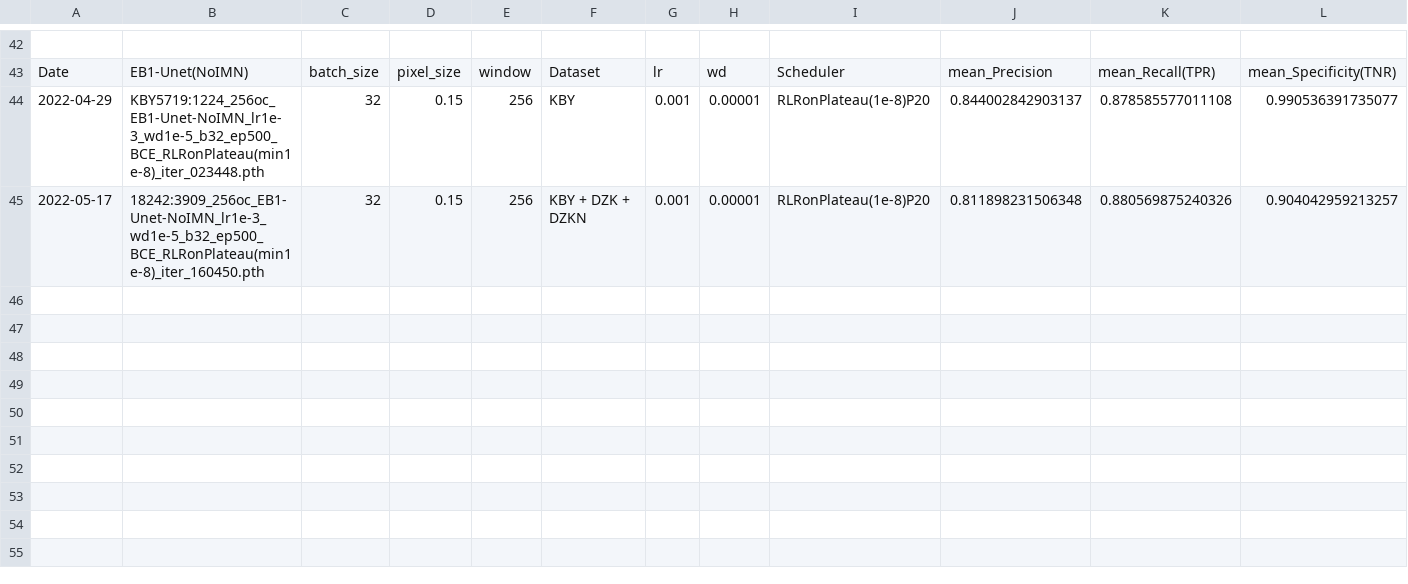
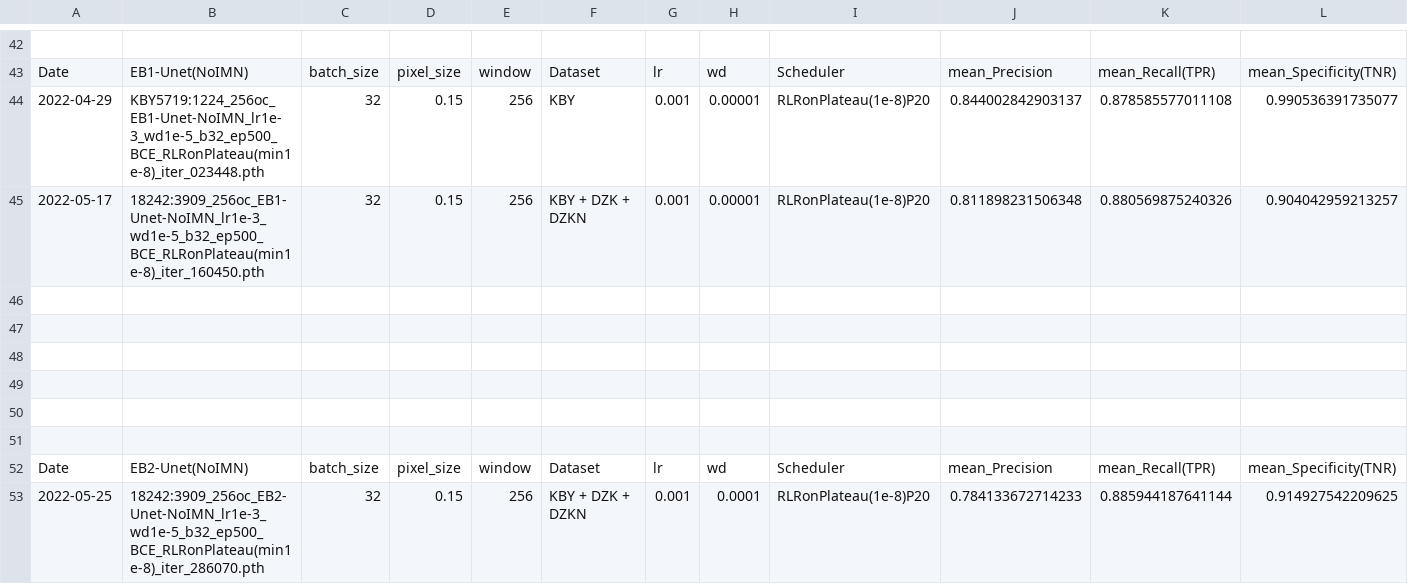
Before and after one commit to chrischank/HOTOSM_OAM_codeV2, a CSV file: FullAug_log.csv, drawn as a sheet; only a part is shown, gaps mark what is left out; rows hold the shown columns only; the diff names each change by its address in the sheet, - before the commit and + after, or states it on an @@ line.

```diff
--- a/FullAug_log.csv
+++ b/FullAug_log.csv
+row 46: (empty)
+row 47: (empty)
+row 48: (empty)
+row 49: (empty)
+row 50: (empty)
+row 51: (empty)
+row 52: Date | EB2-Unet(NoIMN) | batch_size | pixel_size | window | Dataset | lr | wd | Scheduler | mean_Precision | mean_Recall(TPR) | mean_Specificity(TNR)
+row 53: 2022-05-25 | 18242:3909_256oc_EB2-Unet-NoIMN_lr1e-3_wd1e-5_b32_ep500_BCE_RLRonPlateau(min1e-8)_iter_286070.pth | 32 | 0.15 | 256 | KBY + DZK + DZKN | 0.001 | 0.0001 | RLRonPlateau(1e-8)P20 | 0.784133672714233 | 0.885944187641144 | 0.914927542209625
```
Also changed, not shown: minWIN_vs_GlobalSUM.csv, 19 other files.
